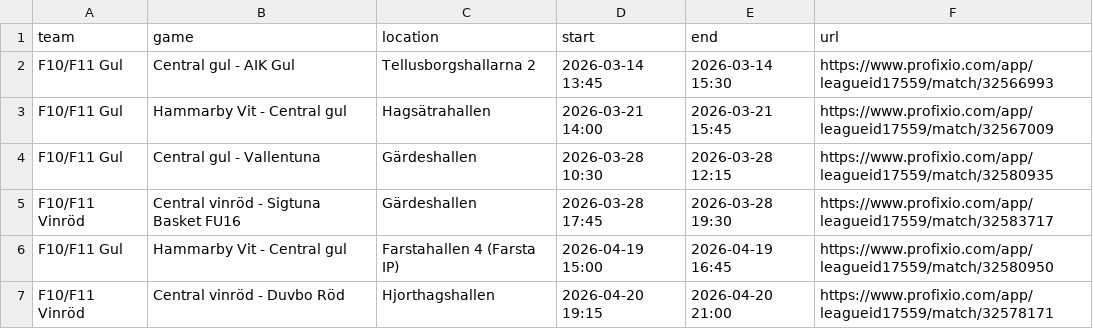
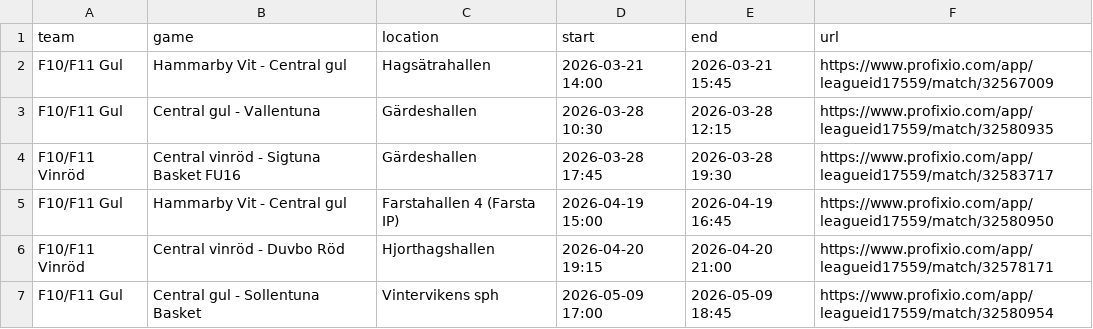
Before and after one commit to cm-src/matchschema, a TSV file: data/games.tsv, drawn as a sheet; only a part is shown; the shorter side is filled out with more unchanged rows.

```diff
--- a/data/games.tsv
+++ b/data/games.tsv
@@ -1,3 +1,2 @@
 team	game	location	start	end	url
-F10/F11 Gul	Central gul - AIK Gul	Tellusborgshallarna 2	2026-03-14 13:45	2026-03-14 15:30	https://www.profixio.com/app/leagueid17559/match/32566993
 F10/F11 Gul	Hammarby Vit - Central gul	Hagsätrahallen	2026-03-21 14:00	2026-03-21 15:45	https://www.profixio.com/app/leagueid17559/match/32567009
```
Also changed, not shown: 2 other files.
